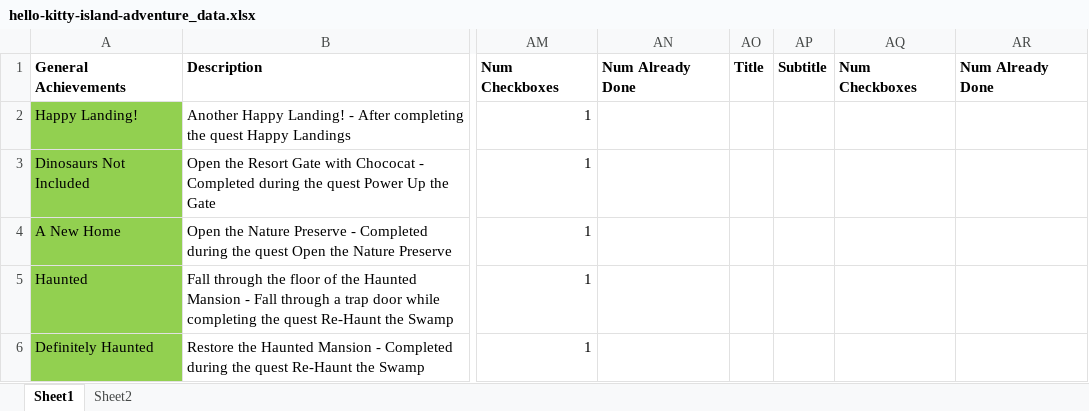
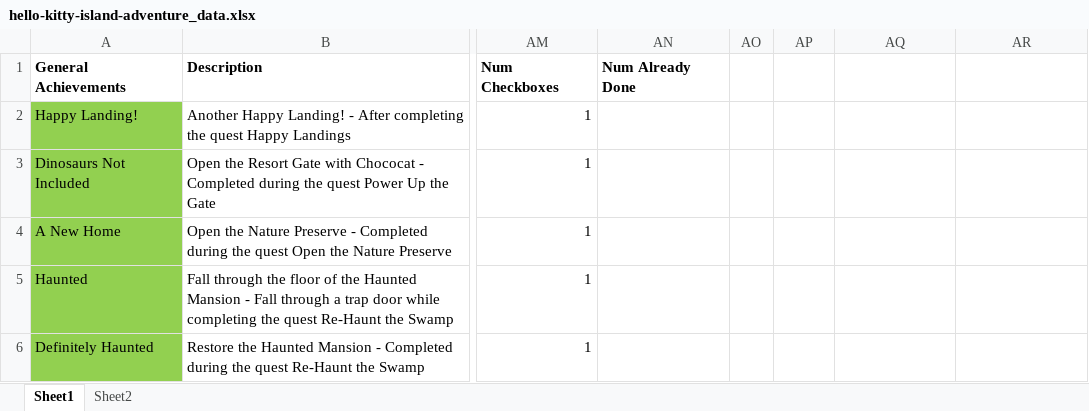
Before and after one commit to cngrindstaff/Achievement-Vault, an Excel workbook: games/hello-kitty-island-adventure/hello-kitty-island-adventure_data.xlsx, sheet Sheet1, drawn as a sheet; only a part is shown, gaps mark what is left out; values as stored, in another font and other column widths than the file's, no borders; conditional formats not drawn; the diff names each change by its address in the sheet, - before the commit and + after, or states it on an @@ line.

Commit message:
Update hello-kitty-island-adventure_data.xlsx

```diff
--- a/games/hello-kitty-island-adventure/hello-kitty-island-adventure_data.xlsx (sheet Sheet1)
+++ b/games/hello-kitty-island-adventure/hello-kitty-island-adventure_data.xlsx (sheet Sheet1)
-AO1: Title
+AO1: (empty)
-AP1: Subtitle
+AP1: (empty)
-AQ1: Num Checkboxes
+AQ1: (empty)
-AR1: Num Already Done
+AR1: (empty)
```
